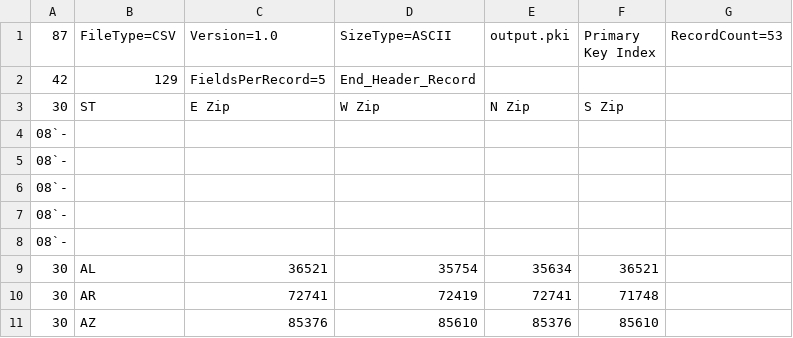
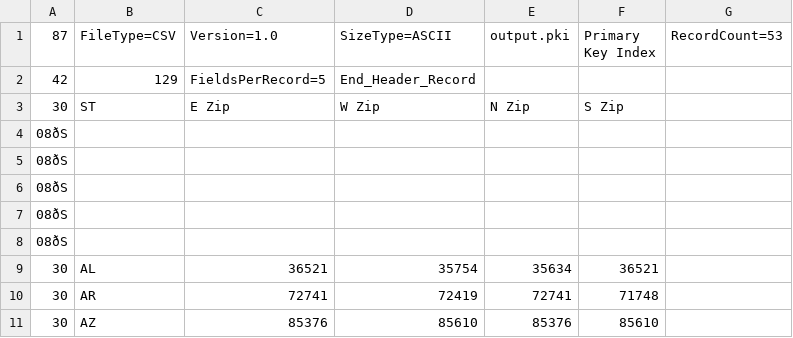
Before and after one commit to ashesh808/CSCI331, a CSV file: Project4/output.csv, drawn as a sheet; only a part is shown; the diff names each change by its address in the sheet, - before the commit and + after, or states it on an @@ line.

```diff
--- a/Project4/output.csv
+++ b/Project4/output.csv
-A4:A8 (87): 08`-
+A4:A8 (87): 08ðS
```
Also changed, not shown: Project4/us_postal_codes_ROWS_RANDOMIZED.csv, 9 other files.
